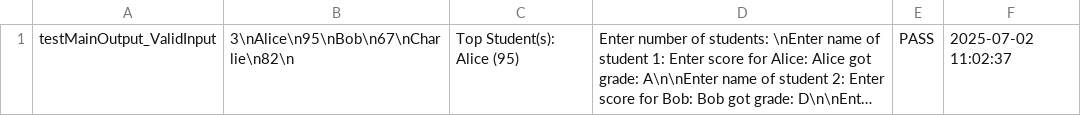
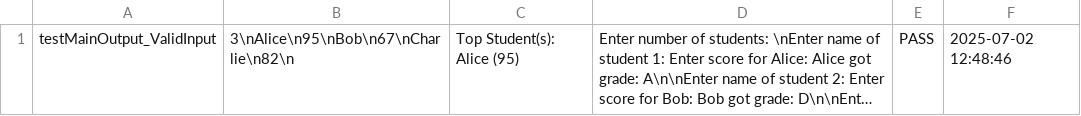
Before and after one commit to Andyzxc4/FECP-Java-Session1-StudentGradeAnalyzer, a CSV file: test-results.csv, drawn as a sheet; long unchanged cells end in …; the diff names each change by its address in the sheet, - before the commit and + after, or states it on an @@ line.

```diff
--- a/test-results.csv
+++ b/test-results.csv
-F1: 2025-07-02 11:02:37
+F1: 2025-07-02 12:48:46
```
Also changed, not shown: 1 other file.
